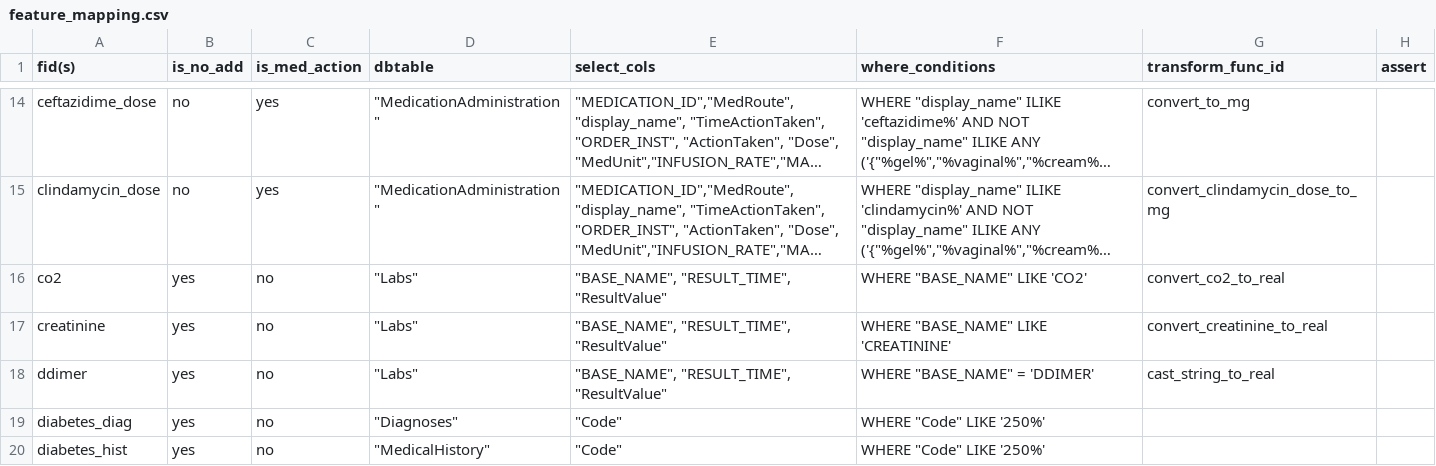
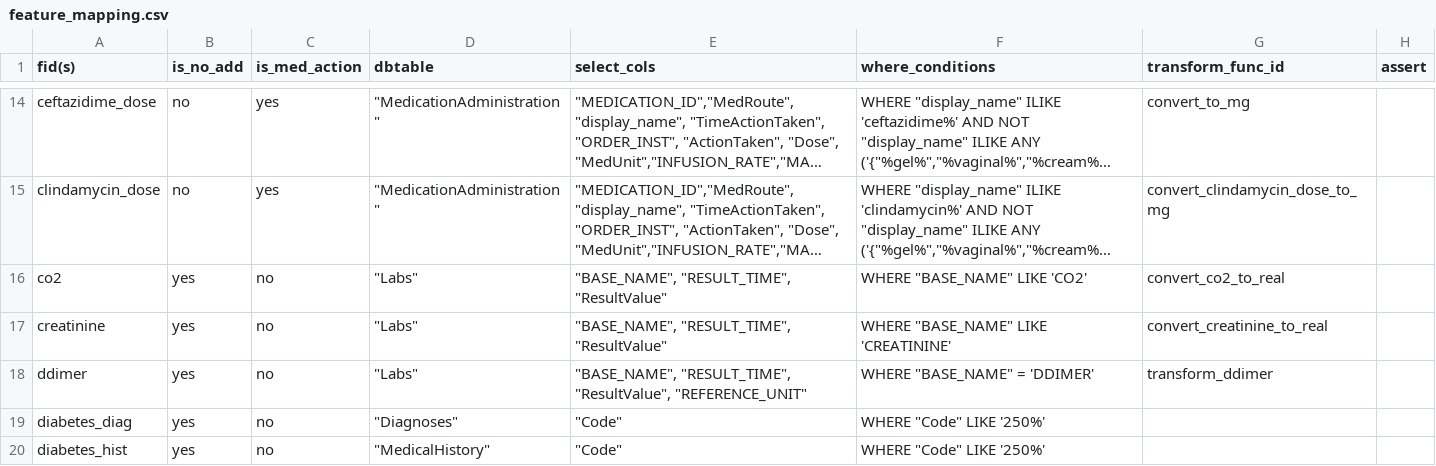
Before and after one commit to cloud-cds/cds-stack, a CSV file: etl/clarity2dw/conf/feature_mapping.csv, drawn as a sheet; only a part is shown, gaps mark what is left out; long unchanged cells end in ….

Commit message:
transform ddimer unit

```diff
--- a/etl/clarity2dw/conf/feature_mapping.csv
+++ b/etl/clarity2dw/conf/feature_mapping.csv
@@ -17,3 +17,3 @@ co2,yes,no,"""Labs""","""BASE_NAME"", ""RESULT_TIME"", ""ResultValue""","WHERE "
 creatinine,yes,no,"""Labs""","""BASE_NAME"", ""RESULT_TIME"", ""ResultValue""","WHERE ""BASE_NAME"" LIKE 'CREATININE'",convert_creatinine_to_real,
-ddimer,yes,no,"""Labs""","""BASE_NAME"", ""RESULT_TIME"", ""ResultValue""","WHERE ""BASE_NAME"" = 'DDIMER'",cast_string_to_real,
+ddimer,yes,no,"""Labs""","""BASE_NAME"", ""RESULT_TIME"", ""ResultValue"", ""REFERENCE_UNIT""","WHERE ""BASE_NAME"" = 'DDIMER'",transform_ddimer,
 diabetes_diag,yes,no,"""Diagnoses""","""Code""","WHERE ""Code"" LIKE '250%'",,
```
Also changed, not shown: 1 other file.
